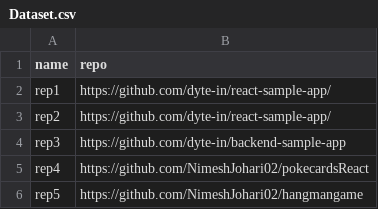
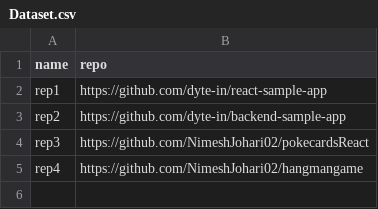
Before and after one commit to dyte-submissions/dyte-vit-2022-NimeshJohari02, a CSV file: Dataset.csv, drawn as a sheet.

```diff
--- a/Dataset.csv
+++ b/Dataset.csv
@@ -1,6 +1,5 @@
 name,repo
-rep1,https://github.com/dyte-in/react-sample-app/
-rep2,https://github.com/dyte-in/react-sample-app/
-rep3,https://github.com/dyte-in/backend-sample-app
-rep4,https://github.com/NimeshJohari02/pokecardsReact
-rep5,https://github.com/NimeshJohari02/hangmangame
+rep1,https://github.com/dyte-in/react-sample-app
+rep2,https://github.com/dyte-in/backend-sample-app
+rep3,https://github.com/NimeshJohari02/pokecardsReact
+rep4,https://github.com/NimeshJohari02/hangmangame
```
Also changed, not shown: 6 other files.
